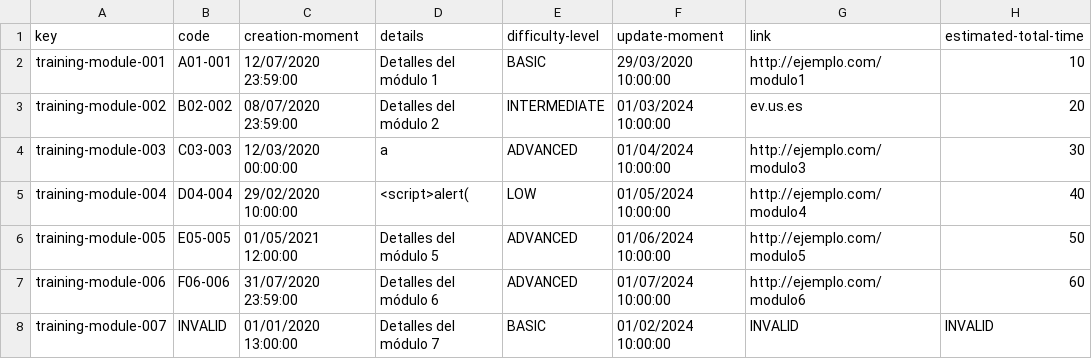
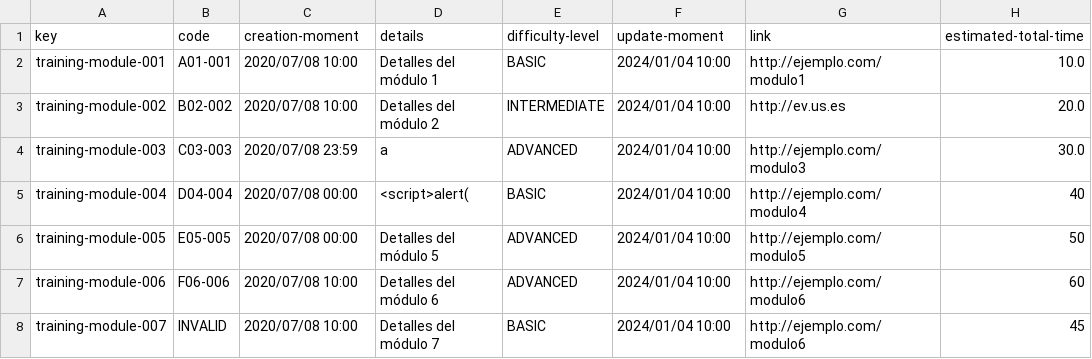
Before and after one commit to luchersol/Acme-SF-D03, a CSV file: src/main/webapp/WEB-INF/resources/sample-data/training-module.csv, drawn as a sheet.

```diff
--- a/src/main/webapp/WEB-INF/resources/sample-data/training-module.csv
+++ b/src/main/webapp/WEB-INF/resources/sample-data/training-module.csv
@@ -1,8 +1,8 @@
 key,code,creation-moment,details,difficulty-level,update-moment,link,estimated-total-time
-training-module-001,A01-001,12/07/2020 23:59:00,Detalles del módulo 1,BASIC,29/03/2020 10:00:00,http://ejemplo.com/modulo1,10
-training-module-002,B02-002,08/07/2020 23:59:00,Detalles del módulo 2,INTERMEDIATE,01/03/2024 10:00:00,ev.us.es,20
-training-module-003,C03-003,12/03/2020 00:00:00,a,ADVANCED,01/04/2024 10:00:00,http://ejemplo.com/modulo3,30
-training-module-004,D04-004,29/02/2020 10:00:00,<script>alert(,LOW,01/05/2024 10:00:00,http://ejemplo.com/modulo4,40
-training-module-005,E05-005,01/05/2021 12:00:00,Detalles del módulo 5,ADVANCED,01/06/2024 10:00:00,http://ejemplo.com/modulo5,50
-training-module-006,F06-006,31/07/2020 23:59:00,Detalles del módulo 6,ADVANCED,01/07/2024 10:00:00,http://ejemplo.com/modulo6,60
-training-module-007,INVALID,01/01/2020 13:00:00,Detalles del módulo 7,BASIC,01/02/2024 10:00:00,INVALID,INVALID
+training-module-001,A01-001,2020/07/08 10:00,Detalles del módulo 1,BASIC,2024/01/04 10:00,http://ejemplo.com/modulo1,10.0
+training-module-002,B02-002,2020/07/08 10:00,Detalles del módulo 2,INTERMEDIATE,2024/01/04 10:00,http://ev.us.es,20.0
+training-module-003,C03-003,2020/07/08 23:59,a,ADVANCED,2024/01/04 10:00,http://ejemplo.com/modulo3,30.0
+training-module-004,D04-004,2020/07/08 00:00,<script>alert(,BASIC,2024/01/04 10:00,http://ejemplo.com/modulo4,40
+training-module-005,E05-005,2020/07/08 00:00,Detalles del módulo 5,ADVANCED,2024/01/04 10:00,http://ejemplo.com/modulo5,50
+training-module-006,F06-006,2020/07/08 10:00,Detalles del módulo 6,ADVANCED,2024/01/04 10:00,http://ejemplo.com/modulo6,60
+training-module-007,INVALID,2020/07/08 10:00,Detalles del módulo 7,BASIC,2024/01/04 10:00,http://ejemplo.com/modulo6,45
```
Also changed, not shown: src/main/webapp/WEB-INF/resources/sample-data/training-session.csv, 1 other file.
